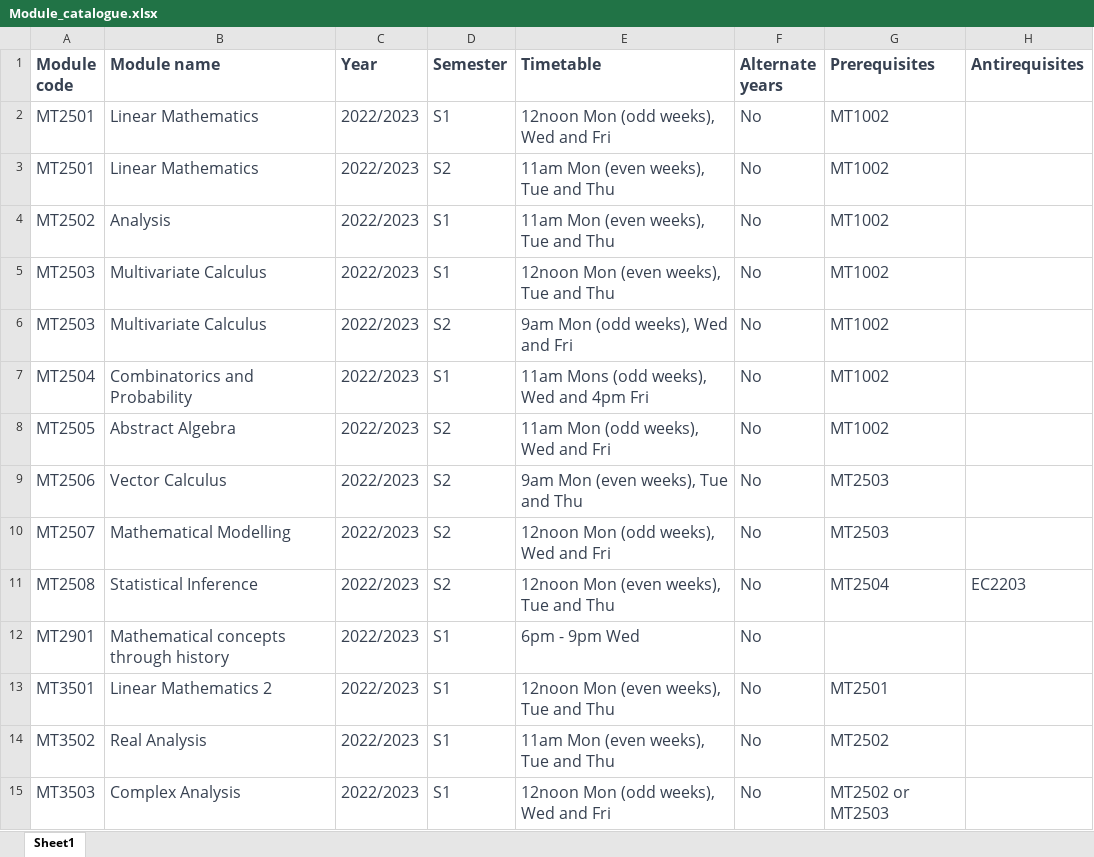
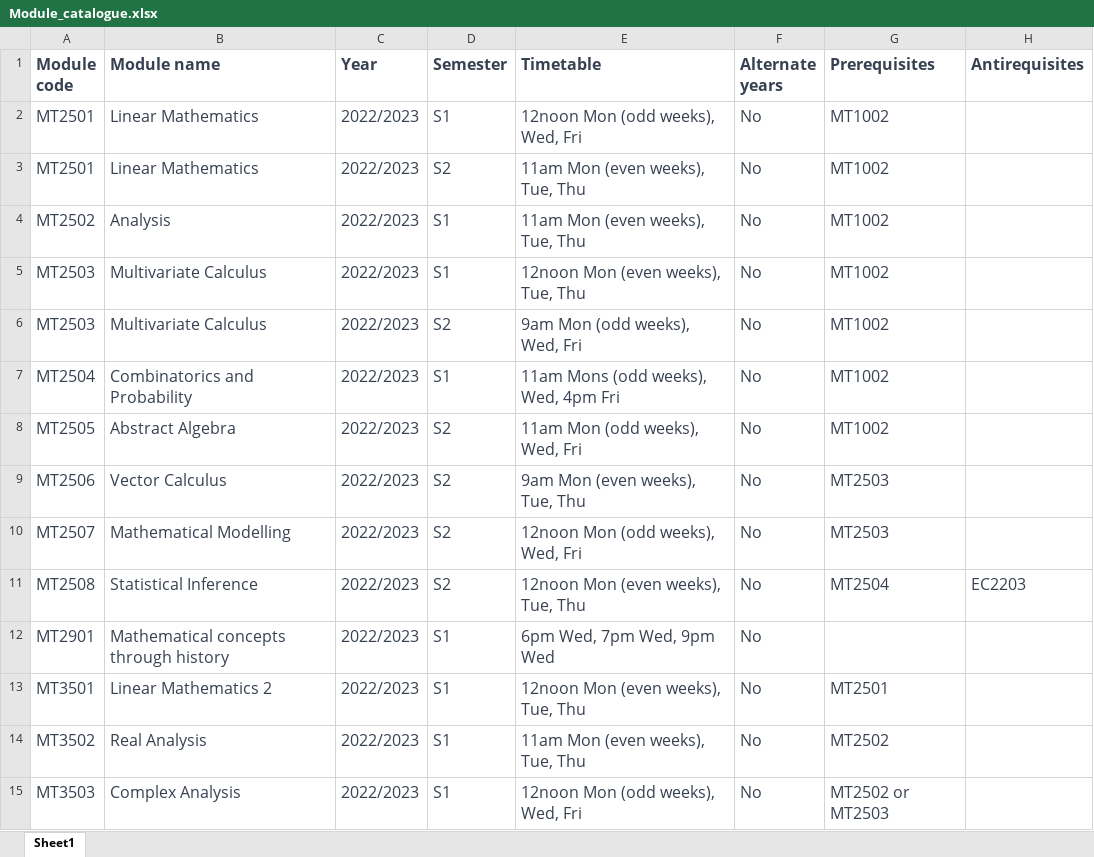
Before and after one commit to kursawe/StA_Advising, an Excel workbook: module_catalogue/Module_catalogue.xlsx, sheet Sheet1, drawn as a sheet; only a part is shown; values as stored, in another font and other column widths than the file's, no borders; the diff covers the shown part only; the diff names each change by its address in the sheet, - before the commit and + after, or states it on an @@ line.

Commit message:
can now check for timetable clashes

```diff
--- a/module_catalogue/Module_catalogue.xlsx (sheet Sheet1)
+++ b/module_catalogue/Module_catalogue.xlsx (sheet Sheet1)
-E2 (Timetable): 12noon Mon (odd weeks), Wed and Fri
+E2 (Timetable): 12noon Mon (odd weeks), Wed, Fri
-E3:E4 (Timetable): 11am Mon (even weeks), Tue and Thu
+E3:E4 (Timetable): 11am Mon (even weeks), Tue, Thu
-E5 (Timetable): 12noon Mon (even weeks), Tue and Thu
+E5 (Timetable): 12noon Mon (even weeks), Tue, Thu
-E6 (Timetable): 9am Mon (odd weeks), Wed and Fri
+E6 (Timetable): 9am Mon (odd weeks), Wed, Fri
-E7 (Timetable): 11am Mons (odd weeks), Wed and 4pm Fri
+E7 (Timetable): 11am Mons (odd weeks), Wed, 4pm Fri
-E8 (Timetable): 11am Mon (odd weeks), Wed and Fri
+E8 (Timetable): 11am Mon (odd weeks), Wed, Fri
-E9 (Timetable): 9am Mon (even weeks), Tue and Thu
+E9 (Timetable): 9am Mon (even weeks), Tue, Thu
-E10 (Timetable): 12noon Mon (odd weeks), Wed and Fri
+E10 (Timetable): 12noon Mon (odd weeks), Wed, Fri
-E11 (Timetable): 12noon Mon (even weeks), Tue and Thu
+E11 (Timetable): 12noon Mon (even weeks), Tue, Thu
-E12 (Timetable): 6pm - 9pm Wed
+E12 (Timetable): 6pm Wed, 7pm Wed, 9pm Wed
-E13 (Timetable): 12noon Mon (even weeks), Tue and Thu
+E13 (Timetable): 12noon Mon (even weeks), Tue, Thu
-E14 (Timetable): 11am Mon (even weeks), Tue and Thu
+E14 (Timetable): 11am Mon (even weeks), Tue, Thu
-E15 (Timetable): 12noon Mon (odd weeks), Wed and Fri
+E15 (Timetable): 12noon Mon (odd weeks), Wed, Fri
```
Also changed, not shown: 49 edited cells elsewhere in this sheet, 1 other file.
